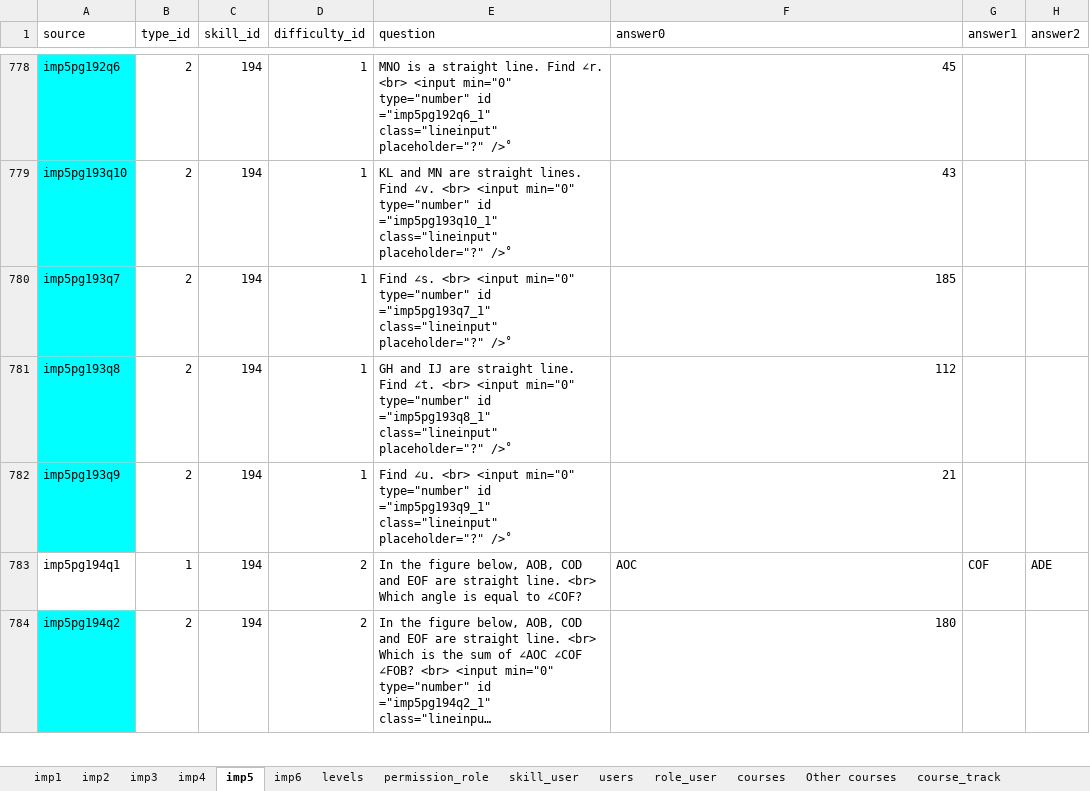
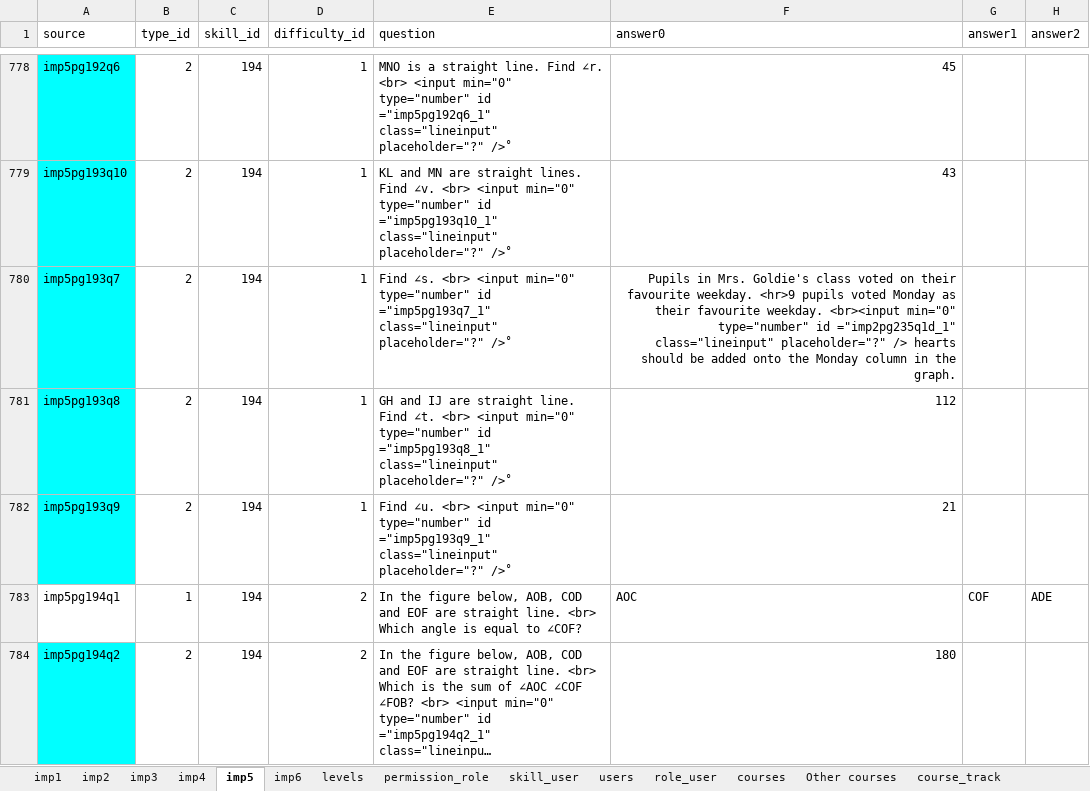
Before and after one commit to 2ppaamm/apiprod, an Excel workbook: public/capstone_questions.xlsx, sheet imp5, drawn as a sheet; only a part is shown, gaps mark what is left out; long unchanged cells end in …; values as stored, in another font and other column widths than the file's, no borders; the diff names each change by its address in the sheet, - before the commit and + after, or states it on an @@ line.

```diff
--- a/public/capstone_questions.xlsx (sheet imp5)
+++ b/public/capstone_questions.xlsx (sheet imp5)
-F780 (answer0): 185
+F780 (answer0): Pupils in Mrs. Goldie's class voted on their favourite weekday. <hr>9 pupils voted Monday as their favourite weekday. <br><input min="0" type="number" id ="imp2pg235q1d_1" class="lineinput" placeholder="?" /> hearts should be added onto the Monday column in the graph.
```
Also changed, not shown: sheet imp6, sheet track_user, sheet role_user, sheet imp2, sheet imp3, sheet imp4, 3 other files.
